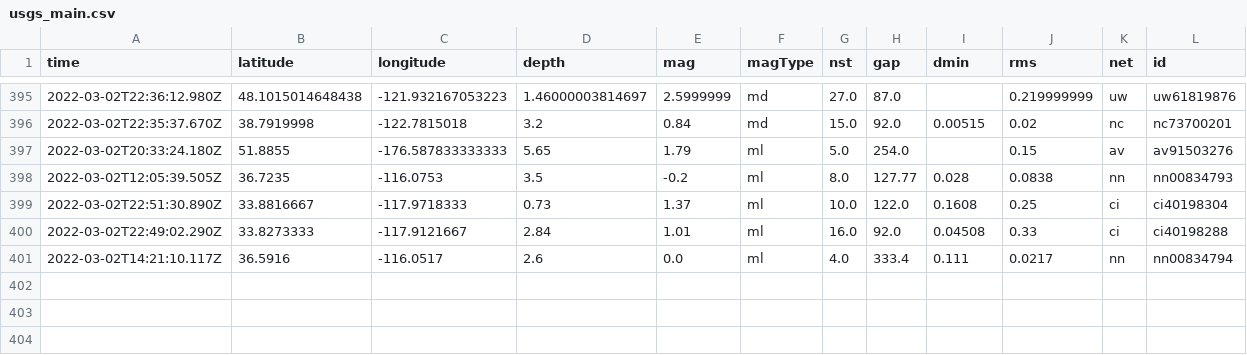
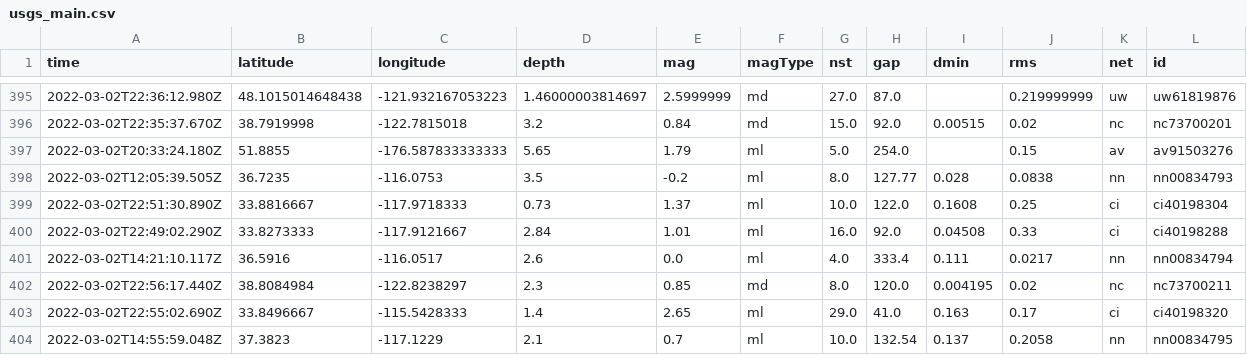
Before and after one commit to aadittambe/actions-pipeline, a CSV file: usgs_main.csv, drawn as a sheet; only a part is shown, gaps mark what is left out; rows hold the shown columns only; the diff names each change by its address in the sheet, - before the commit and + after, or states it on an @@ line.

```diff
--- a/usgs_main.csv
+++ b/usgs_main.csv
+row 402: 2022-03-02T22:56:17.440Z | 38.8084984 | -122.8238297 | 2.3 | 0.85 | md | 8.0 | 120.0 | 0.004195 | 0.02 | nc | nc73700211
+row 403: 2022-03-02T22:55:02.690Z | 33.8496667 | -115.5428333 | 1.4 | 2.65 | ml | 29.0 | 41.0 | 0.163 | 0.17 | ci | ci40198320
+row 404: 2022-03-02T14:55:59.048Z | 37.3823 | -117.1229 | 2.1 | 0.7 | ml | 10.0 | 132.54 | 0.137 | 0.2058 | nn | nn00834795
```
Also changed, not shown: usgs_current.csv.
